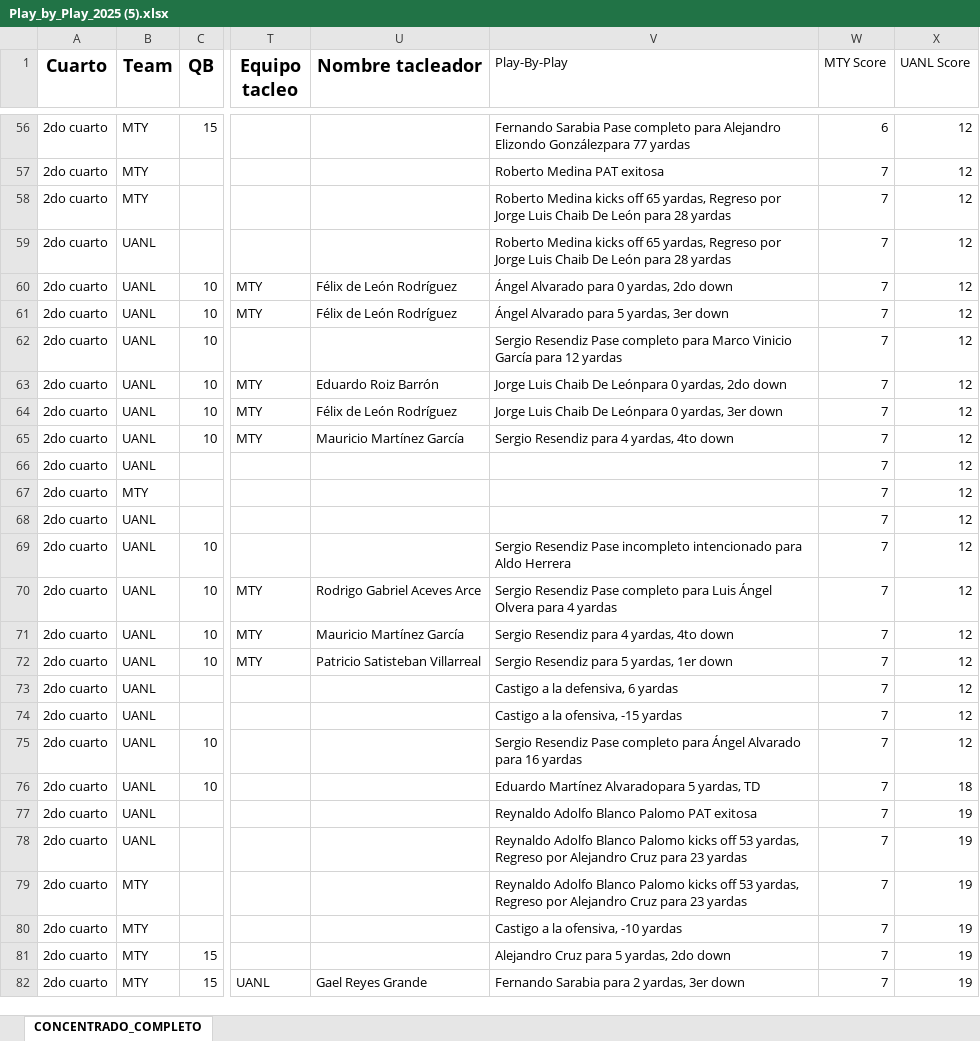
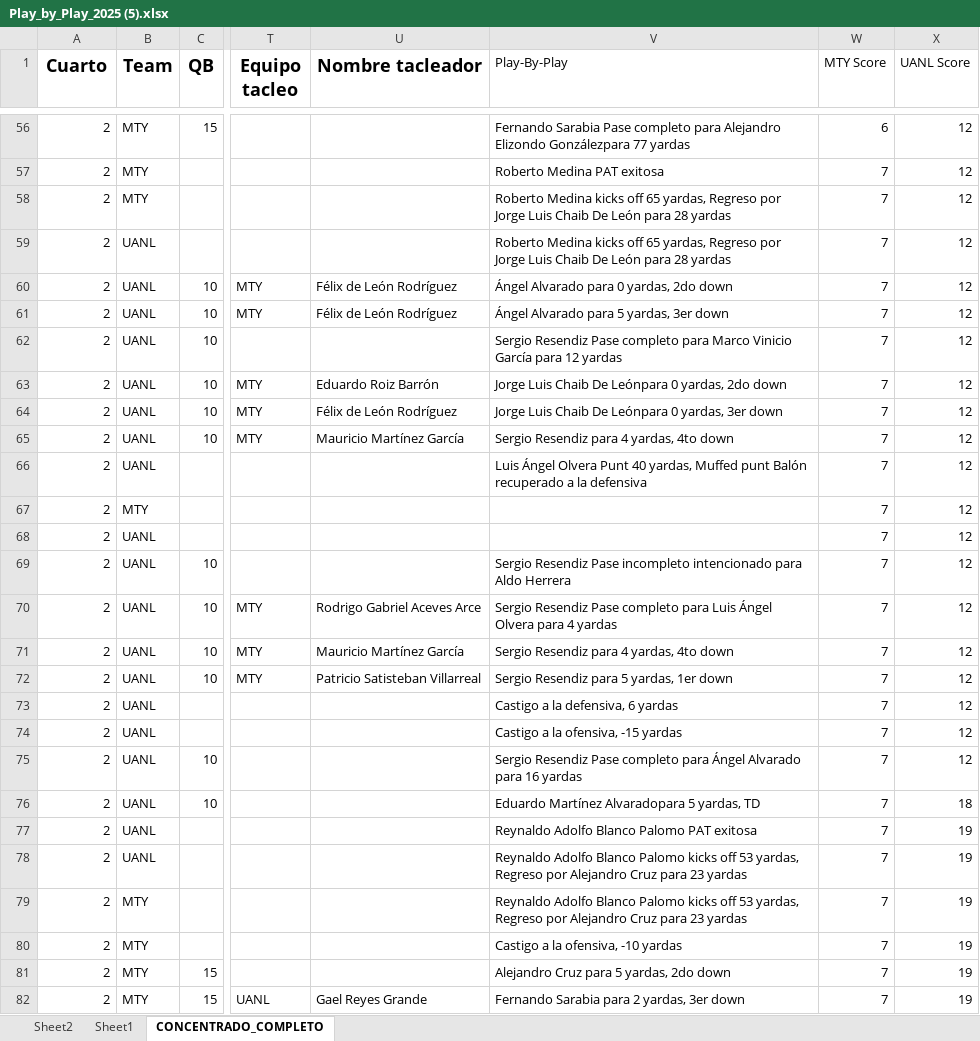
Before and after one commit to zagalseb/EPA-Final-2025, an Excel workbook: Play_by_Play_2025 (5).xlsx, sheet CONCENTRADO_COMPLETO, drawn as a sheet; only a part is shown, gaps mark what is left out; values as stored, in another font and other column widths than the file's, no borders; charts and pictures not drawn; the diff covers the shown part only; the diff names each change by its address in the sheet, - before the commit and + after, or states it on an @@ line.

```diff
--- a/Play_by_Play_2025 (5).xlsx (sheet CONCENTRADO_COMPLETO)
+++ b/Play_by_Play_2025 (5).xlsx (sheet CONCENTRADO_COMPLETO)
+sheet tab: Sheet2
+sheet tab: Sheet1
-A56:A82 (Cuarto): 2do cuarto
+A56:A82 (Cuarto): 2
-V66 (Play-By-Play): (empty)
+V66 (Play-By-Play): Luis Ángel Olvera Punt 40 yardas, Muffed punt Balón recuperado a la defensiva
```
Also changed, not shown: 147 edited cells elsewhere in this sheet, charts or pictures, 1 other file.
